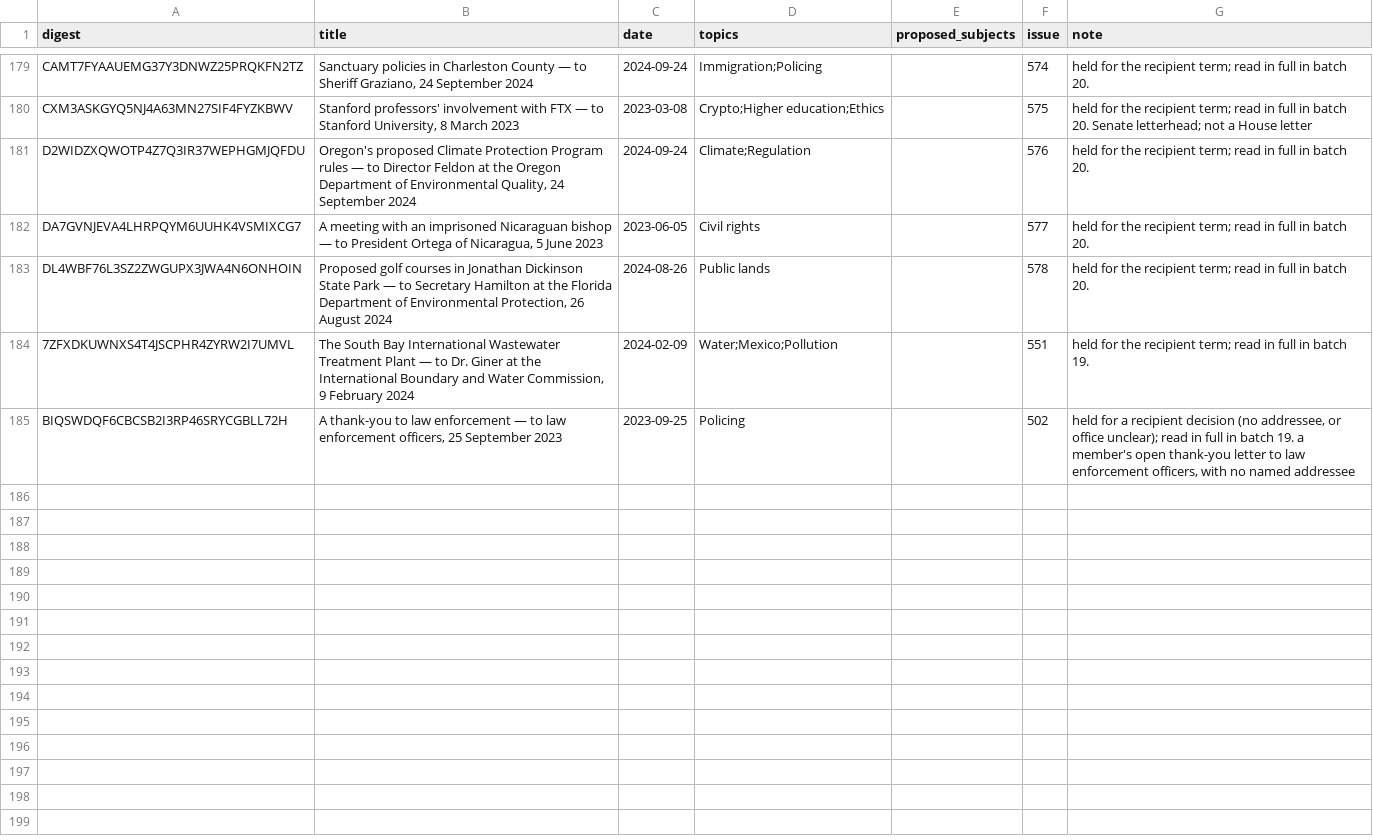
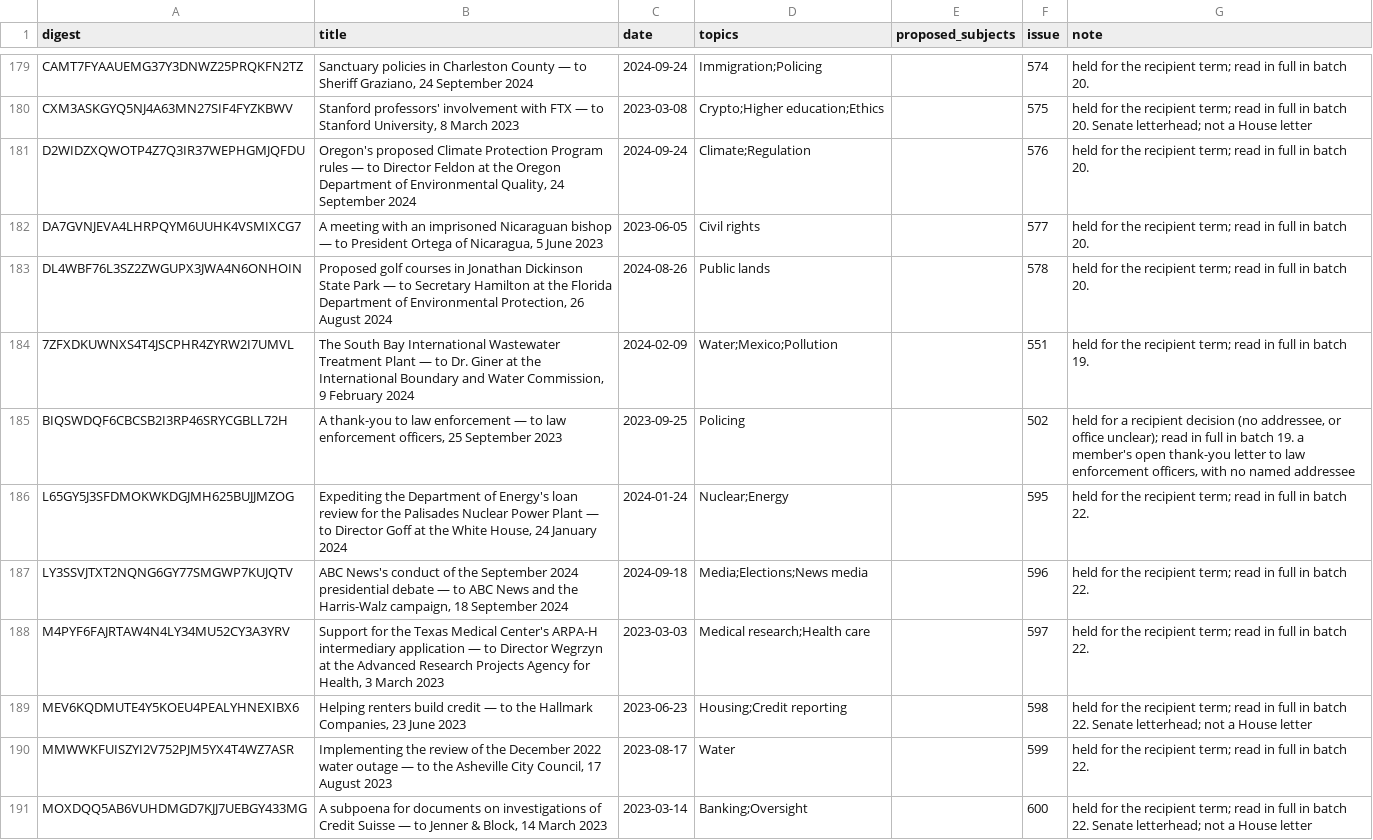
Before and after one commit to Robin-IA/Congressional-Letters-Dev, a CSV file: letters-vocabulary-needs/letters.csv, drawn as a sheet; only a part is shown, gaps mark what is left out.

```diff
--- a/letters-vocabulary-needs/letters.csv
+++ b/letters-vocabulary-needs/letters.csv
@@ -185 +185,7 @@ DL4WBF76L3SZ2ZWGUPX3JWA4N6ONHOIN,"Proposed golf courses in Jonathan Dickinson St
 BIQSWDQF6CBCSB2I3RP46SRYCGBLL72H,"A thank-you to law enforcement — to law enforcement officers, 25 September 2023",2023-09-25,Policing,,502,"held for a recipient decision (no addressee, or office unclear); read in full in batch 19. a member's open thank-you letter to law enforcement officers, with no named addressee"
+L65GY5J3SFDMOKWKDGJMH625BUJJMZOG,"Expediting the Department of Energy's loan review for the Palisades Nuclear Power Plant — to Director Goff at the White House, 24 January 2024",2024-01-24,Nuclear;Energy,,595,held for the recipient term; read in full in batch 22.
+LY3SSVJTXT2NQNG6GY77SMGWP7KUJQTV,"ABC News's conduct of the September 2024 presidential debate — to ABC News and the Harris-Walz campaign, 18 September 2024",2024-09-18,Media;Elections;News media,,596,held for the recipient term; read in full in batch 22.
+M4PYF6FAJRTAW4N4LY34MU52CY3A3YRV,"Support for the Texas Medical Center's ARPA-H intermediary application — to Director Wegrzyn at the Advanced Research Projects Agency for Health, 3 March 2023",2023-03-03,Medical research;Health care,,597,held for the recipient term; read in full in batch 22.
+MEV6KQDMUTE4Y5KOEU4PEALYHNEXIBX6,"Helping renters build credit — to the Hallmark Companies, 23 June 2023",2023-06-23,Housing;Credit reporting,,598,held for the recipient term; read in full in batch 22. Senate letterhead; not a House letter
+MMWWKFUISZYI2V752PJM5YX4T4WZ7ASR,"Implementing the review of the December 2022 water outage — to the Asheville City Council, 17 August 2023",2023-08-17,Water,,599,held for the recipient term; read in full in batch 22.
+MOXDQQ5AB6VUHDMGD7KJJ7UEBGY433MG,"A subpoena for documents on investigations of Credit Suisse — to Jenner & Block, 14 March 2023",2023-03-14,Banking;Oversight,,600,held for the recipient term; read in full in batch 22. Senate letterhead; not a House letter
```
Also changed, not shown: vocabulary/letter-dates.csv, vocabulary/reviews.csv, 4 other files.
